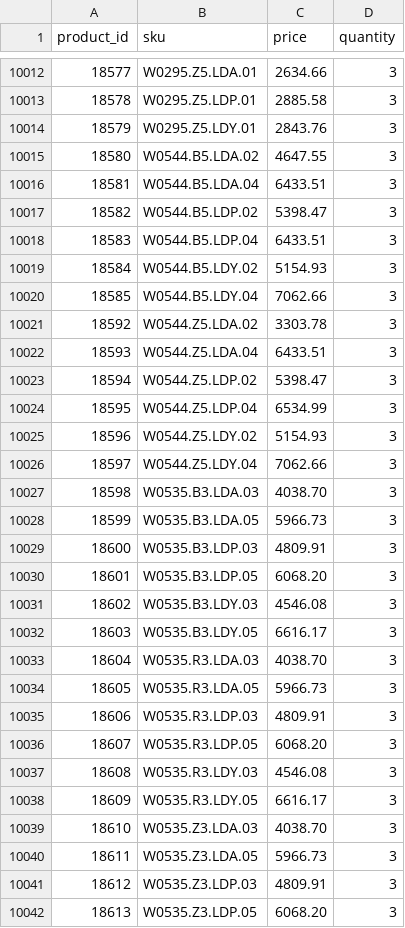
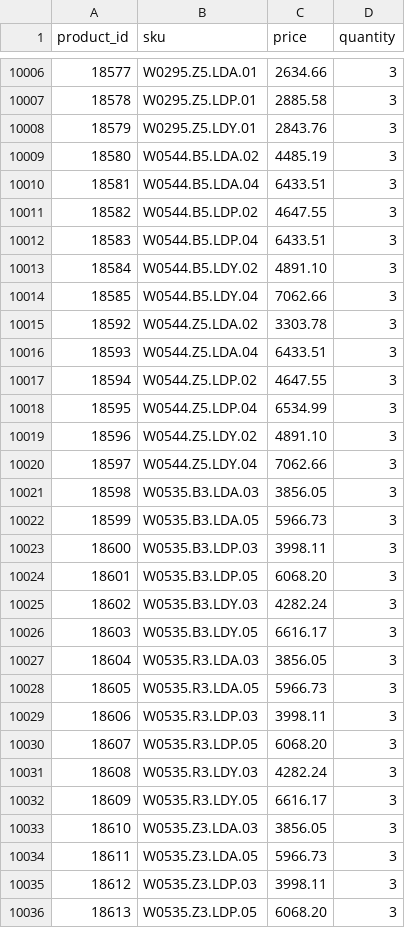
Before and after one commit to G-LOVRIN/BestDiamonds-CSV, a CSV file: diamonds-prices-quantity.csv, drawn as a sheet; only a part is shown, gaps mark what is left out; the diff covers the shown part only.

```diff
--- a/diamonds-prices-quantity.csv
+++ b/diamonds-prices-quantity.csv
@@ -10014,7 +10008,7 @@ product_id,sku,price,quantity
 18579,W0295.Z5.LDY.01,2843.76,3
-18580,W0544.B5.LDA.02,4647.55,3
+18580,W0544.B5.LDA.02,4485.19,3
 18581,W0544.B5.LDA.04,6433.51,3
-18582,W0544.B5.LDP.02,5398.47,3
+18582,W0544.B5.LDP.02,4647.55,3
 18583,W0544.B5.LDP.04,6433.51,3
-18584,W0544.B5.LDY.02,5154.93,3
+18584,W0544.B5.LDY.02,4891.10,3
 18585,W0544.B5.LDY.04,7062.66,3
@@ -10022,21 +10016,21 @@ product_id,sku,price,quantity
 18593,W0544.Z5.LDA.04,6433.51,3
-18594,W0544.Z5.LDP.02,5398.47,3
+18594,W0544.Z5.LDP.02,4647.55,3
 18595,W0544.Z5.LDP.04,6534.99,3
-18596,W0544.Z5.LDY.02,5154.93,3
+18596,W0544.Z5.LDY.02,4891.10,3
 18597,W0544.Z5.LDY.04,7062.66,3
-18598,W0535.B3.LDA.03,4038.70,3
+18598,W0535.B3.LDA.03,3856.05,3
 18599,W0535.B3.LDA.05,5966.73,3
-18600,W0535.B3.LDP.03,4809.91,3
+18600,W0535.B3.LDP.03,3998.11,3
 18601,W0535.B3.LDP.05,6068.20,3
-18602,W0535.B3.LDY.03,4546.08,3
+18602,W0535.B3.LDY.03,4282.24,3
 18603,W0535.B3.LDY.05,6616.17,3
-18604,W0535.R3.LDA.03,4038.70,3
+18604,W0535.R3.LDA.03,3856.05,3
 18605,W0535.R3.LDA.05,5966.73,3
-18606,W0535.R3.LDP.03,4809.91,3
+18606,W0535.R3.LDP.03,3998.11,3
 18607,W0535.R3.LDP.05,6068.20,3
-18608,W0535.R3.LDY.03,4546.08,3
+18608,W0535.R3.LDY.03,4282.24,3
 18609,W0535.R3.LDY.05,6616.17,3
-18610,W0535.Z3.LDA.03,4038.70,3
+18610,W0535.Z3.LDA.03,3856.05,3
 18611,W0535.Z3.LDA.05,5966.73,3
-18612,W0535.Z3.LDP.03,4809.91,3
+18612,W0535.Z3.LDP.03,3998.11,3
 18613,W0535.Z3.LDP.05,6068.20,3
```
Also changed, not shown: 7 added rows, 6 removed rows and 89 edited cells elsewhere in this file.
